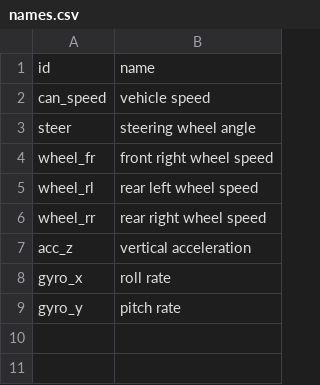
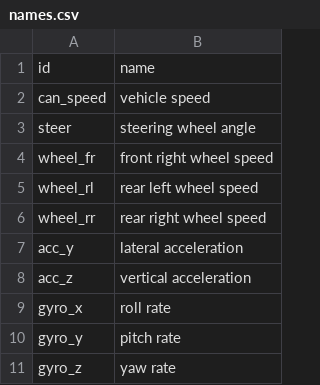
Before and after one commit to Sullivan07043/CausalBridge, a CSV file: examples/vehicle/names.csv, drawn as a sheet; the diff names each change by its address in the sheet, - before the commit and + after, or states it on an @@ line.

Commit message:
Use the page examples in examples/

```diff
--- a/examples/vehicle/names.csv
+++ b/examples/vehicle/names.csv
+row 7: acc_y | lateral acceleration
+row 11: gyro_z | yaw rate
```
Also changed, not shown: 15 other files.
